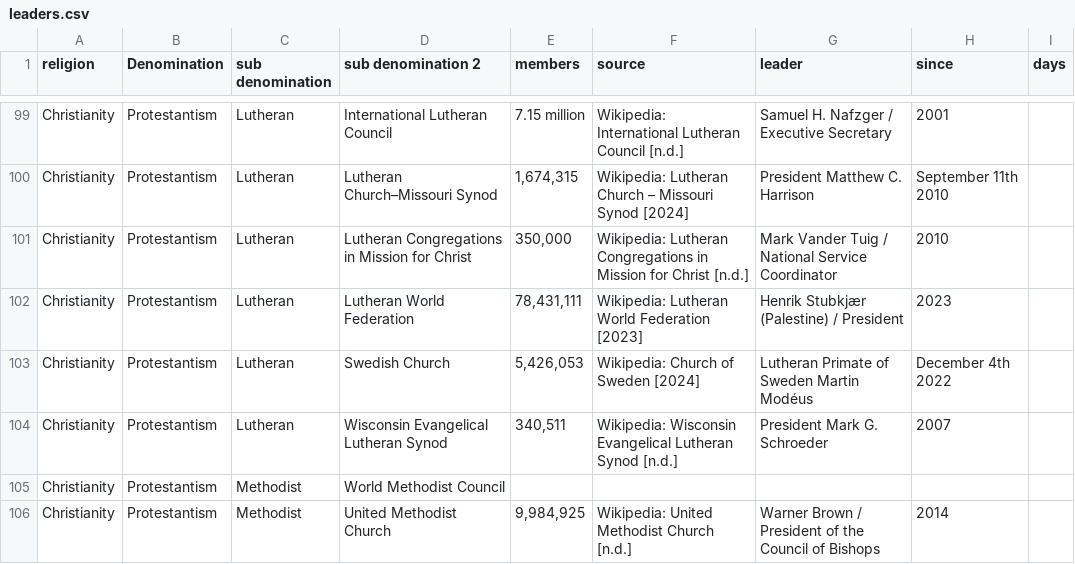
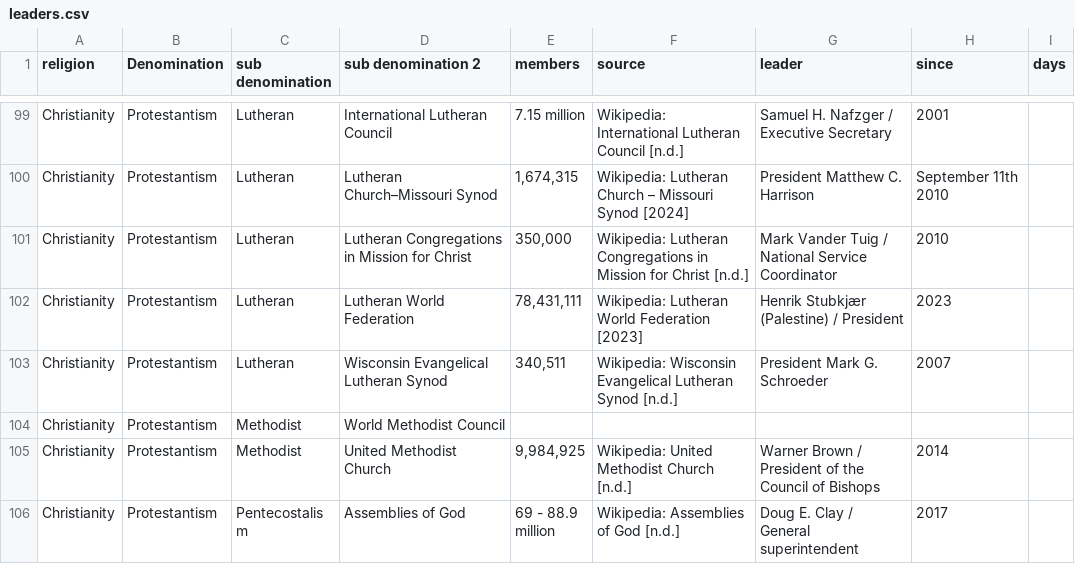
Before and after one commit to vimal7890/vimal, a CSV file: leaders.csv, drawn as a sheet; only a part is shown, gaps mark what is left out; the shorter side is filled out with more unchanged rows.

```diff
--- a/leaders.csv
+++ b/leaders.csv
@@ -102,3 +102,2 @@ Christianity,Protestantism,Lutheran,Lutheran Congregations in Mission for Christ
 Christianity,Protestantism,Lutheran,Lutheran World Federation,"78,431,111",Wikipedia: Lutheran World Federation [2023],Henrik Stubkjær (Palestine) / President,2023,
-Christianity,Protestantism,Lutheran,Swedish Church,"5,426,053",Wikipedia: Church of Sweden [2024],Lutheran Primate of Sweden Martin Modéus,December 4th 2022,
 Christianity,Protestantism,Lutheran,Wisconsin Evangelical Lutheran Synod,"340,511",Wikipedia: Wisconsin Evangelical Lutheran Synod [n.d.],President Mark G. Schroeder,2007,
```
